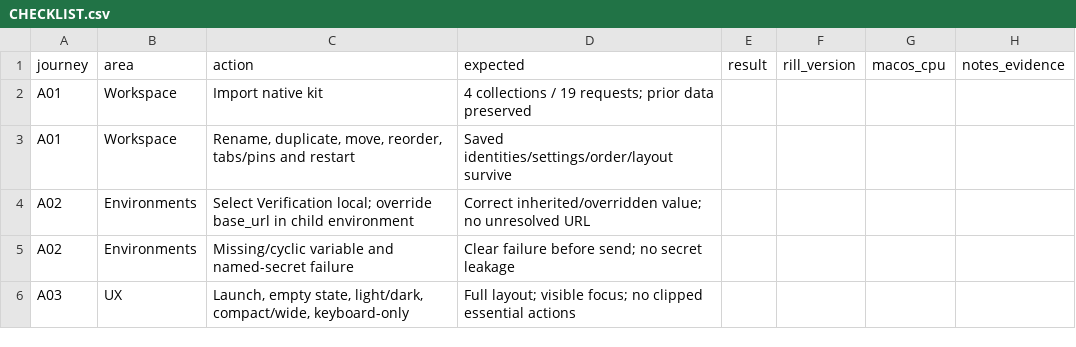
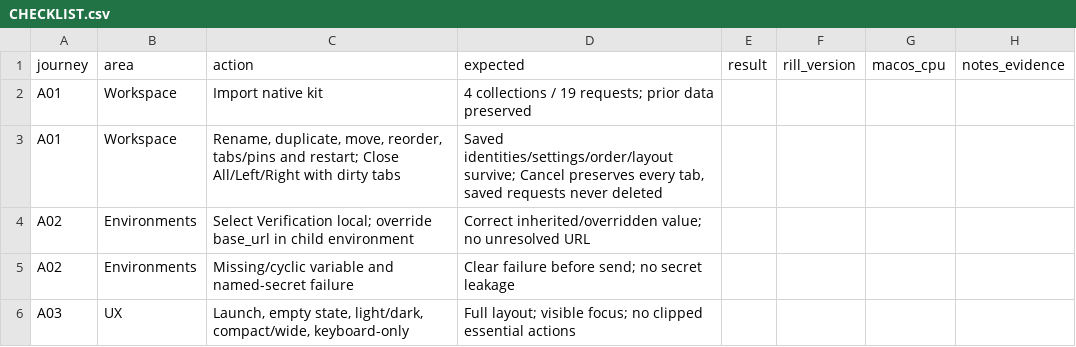
Before and after one commit to alby-raju/Rill, a CSV file: verification/CHECKLIST.csv, drawn as a sheet; only a part is shown.

```diff
--- a/verification/CHECKLIST.csv
+++ b/verification/CHECKLIST.csv
@@ -2,3 +2,3 @@ journey,area,action,expected,result,rill_version,macos_cpu,notes_evidence
 A01,Workspace,Import native kit,4 collections / 19 requests; prior data preserved,,,,
-A01,Workspace,"Rename, duplicate, move, reorder, tabs/pins and restart",Saved identities/settings/order/layout survive,,,,
+A01,Workspace,"Rename, duplicate, move, reorder, tabs/pins and restart; Close All/Left/Right with dirty tabs","Saved identities/settings/order/layout survive; Cancel preserves every tab, saved requests never deleted",,,,
 A02,Environments,Select Verification local; override base_url in child environment,Correct inherited/overridden value; no unresolved URL,,,,
```
Also changed, not shown: 15 other files.
